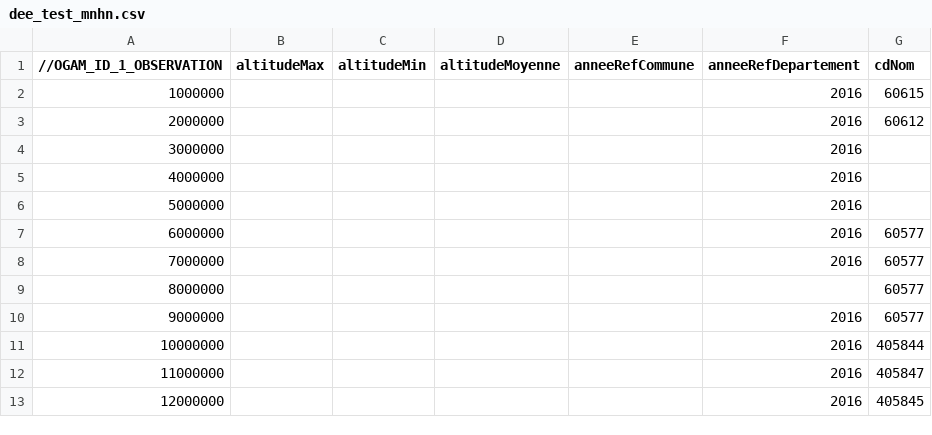
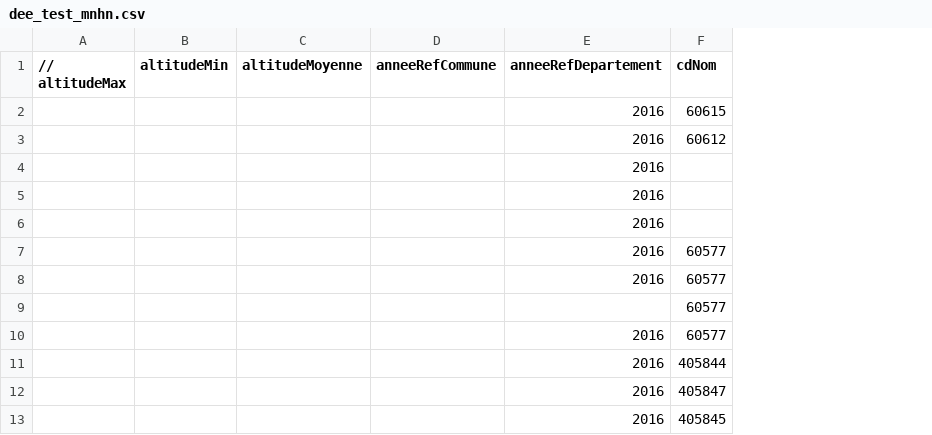
Before and after one commit to SINP-GINCO/ginco, a CSV file: tools/dee_test_mnhn.csv, drawn as a sheet; only a part is shown; removed rows and columns are numbered as before the commit, all else as after; the diff names each change by its address in the sheet, - before the commit and + after, or states it on an @@ line.

Commit message:
#1037: Remove ogam_id from example import model
You can now upload a file without an ID column with the example DSR import model. If you want to upload your own ID, you need to map your custom field to the table primary key. Example CSV file has been updated as well.

```diff
--- a/tools/dee_test_mnhn.csv
+++ b/tools/dee_test_mnhn.csv
-column A (//OGAM_ID_1_OBSERVATION), rows 2-13: 1000000 | 2000000 | 3000000 | 4000000 | 5000000 | 6000000 | 7000000 | 8000000 | 9000000 | 10000000 | 11000000 | 12000000
-column B (altitudeMax), empty
+column A (// altitudeMax), empty
```
Also changed, not shown: database/init/metadata/field_mapping.csv, database/init/metadata/file_field.csv, 3 other files.
